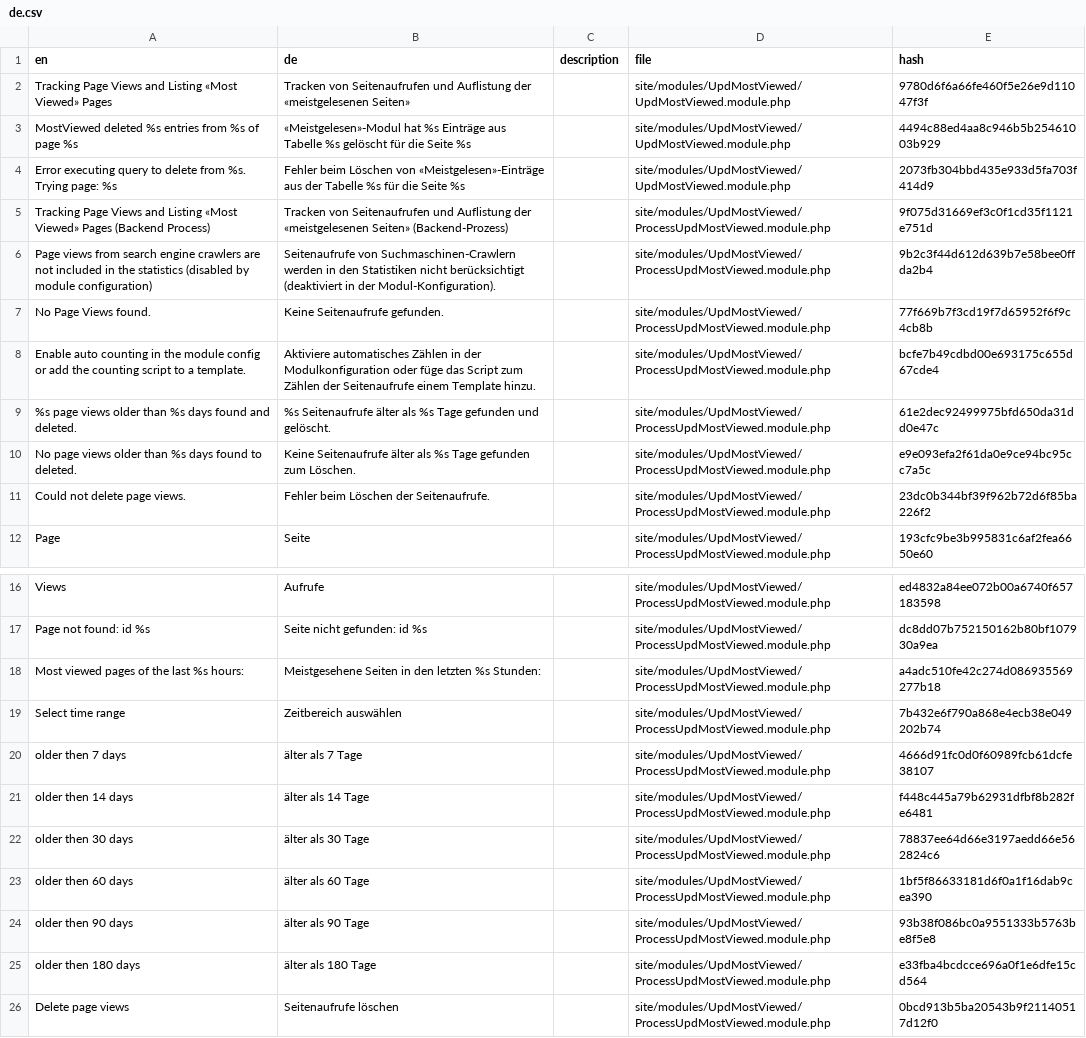
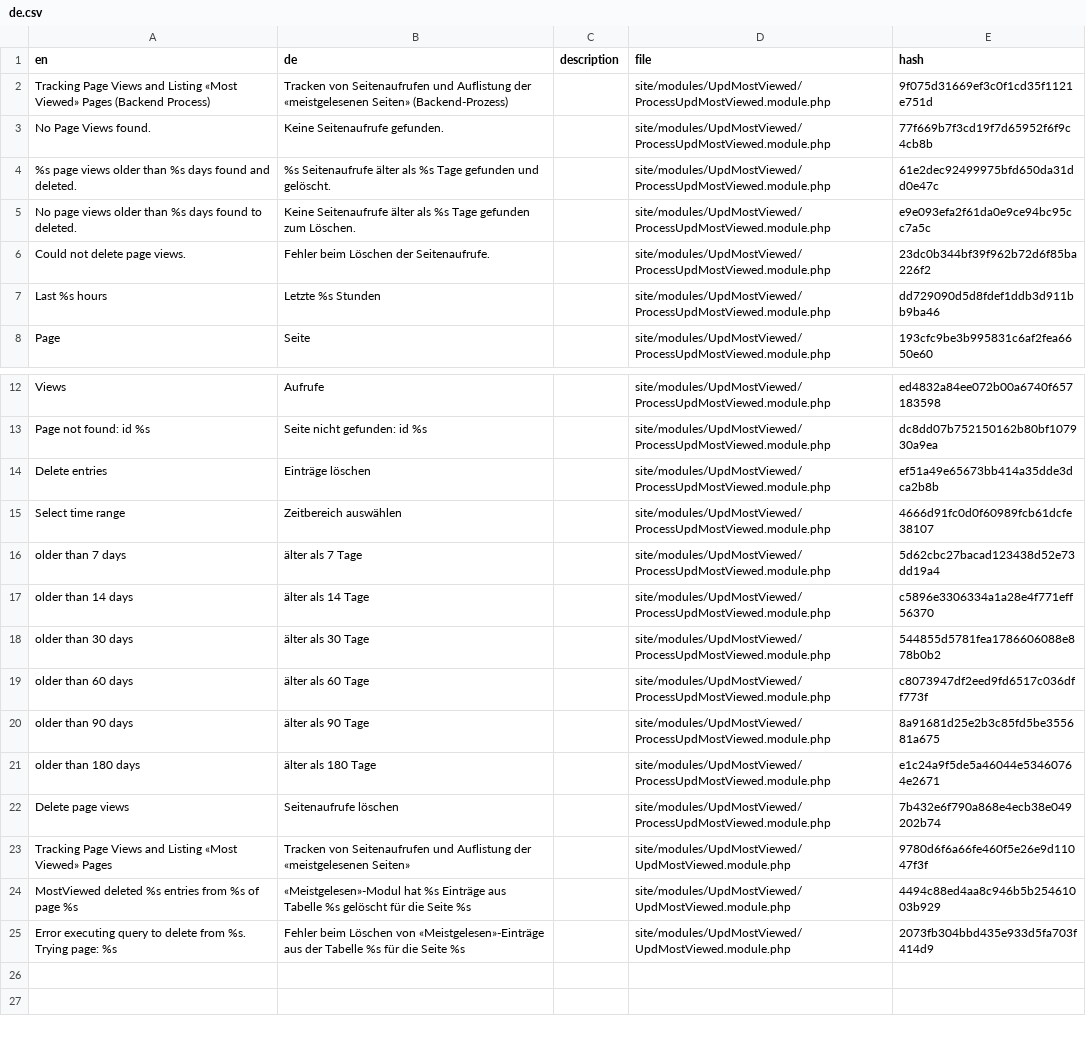
Before and after one commit to update-switzerland/ProcessMostViewed, a CSV file: languages/de.csv, drawn as a sheet; only a part is shown, gaps mark what is left out; removed rows and columns are numbered as before the commit, all else as after; the diff names each change by its address in the sheet, - before the commit and + after, or states it on an @@ line.

Commit message:
task: added tabs for process

```diff
--- a/languages/de.csv
+++ b/languages/de.csv
-row 6: Page views from search engine crawlers are not included in the statistics (disabled by module configuration) | Seitenaufrufe von Suchmaschinen-Crawlern werden in den Statistiken nicht berücksichtigt (deaktiviert in der Modul-Konfiguration). |  | site/modules/UpdMostViewed/ProcessUpdMostViewed.module.php | 9b2c3f44d612d639b7e58bee0ffda2b4
-row 8: Enable auto counting in the module config or add the counting script to a template. | Aktiviere automatisches Zählen in der Modulkonfiguration oder füge das Script zum Zählen der Seitenaufrufe einem Template hinzu. |  | site/modules/UpdMostViewed/ProcessUpdMostViewed.module.php | bcfe7b49cdbd00e693175c655d67cde4
+row 7: Last %s hours | Letzte %s Stunden |  | site/modules/UpdMostViewed/ProcessUpdMostViewed.module.php | dd729090d5d8fdef1ddb3d911bb9ba46
-row 18: Most viewed pages of the last %s hours: | Meistgesehene Seiten in den letzten %s Stunden: |  | site/modules/UpdMostViewed/ProcessUpdMostViewed.module.php | a4adc510fe42c274d086935569277b18
+row 14: Delete entries | Einträge löschen |  | site/modules/UpdMostViewed/ProcessUpdMostViewed.module.php | ef51a49e65673bb414a35dde3dca2b8b
-E15 (hash): 7b432e6f790a868e4ecb38e049202b74
+E15 (hash): 4666d91fc0d0f60989fcb61dcfe38107
-A16 (en): older then 7 days
+A16 (en): older than 7 days
-E16 (hash): 4666d91fc0d0f60989fcb61dcfe38107
+E16 (hash): 5d62cbc27bacad123438d52e73dd19a4
-A17 (en): older then 14 days
+A17 (en): older than 14 days
-E17 (hash): f448c445a79b62931dfbf8b282fe6481
+E17 (hash): c5896e3306334a1a28e4f771eff56370
-A18 (en): older then 30 days
+A18 (en): older than 30 days
-E18 (hash): 78837ee64d66e3197aedd66e562824c6
+E18 (hash): 544855d5781fea1786606088e878b0b2
-A19 (en): older then 60 days
+A19 (en): older than 60 days
-E19 (hash): 1bf5f86633181d6f0a1f16dab9cea390
+E19 (hash): c8073947df2eed9fd6517c036dff773f
-A20 (en): older then 90 days
+A20 (en): older than 90 days
-E20 (hash): 93b38f086bc0a9551333b5763be8f5e8
+E20 (hash): 8a91681d25e2b3c85fd5be355681a675
-A21 (en): older then 180 days
+A21 (en): older than 180 days
-E21 (hash): e33fba4bcdcce696a0f1e6dfe15cd564
+E21 (hash): e1c24a9f5de5a46044e53460764e2671
-E22 (hash): 0bcd913b5ba20543b9f21140517d12f0
+E22 (hash): 7b432e6f790a868e4ecb38e049202b74
@@ row 2 moved to row 23: Tracking Page Views and Listing «Most Vi… @@
@@ row 3 moved to row 24: MostViewed deleted %s entries from %s of… @@
@@ row 4 moved to row 25: Error executing query to delete from %s.… @@
```
Also changed, not shown: 2 other files.
